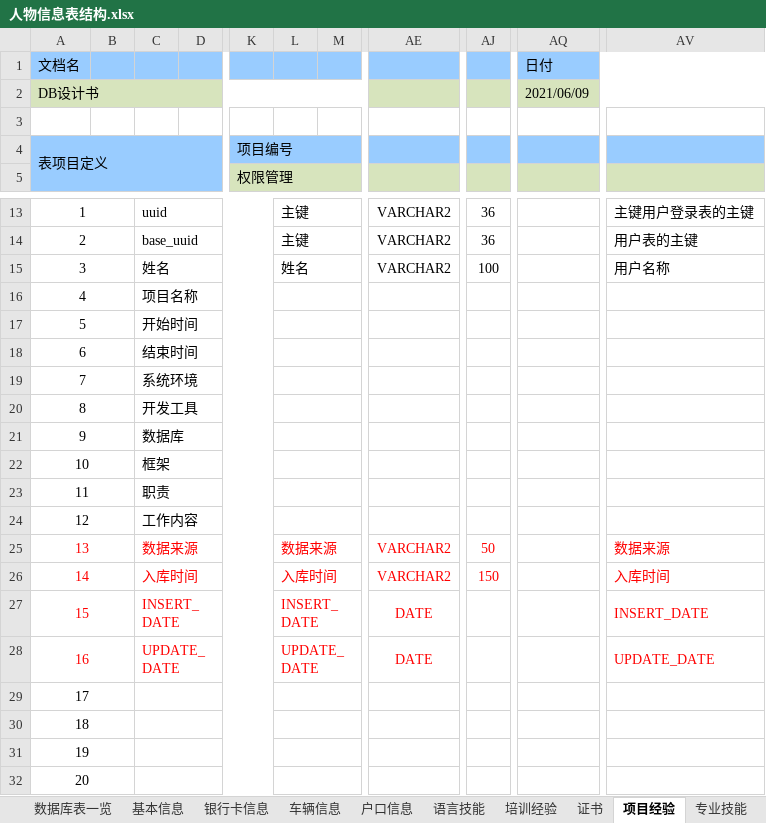
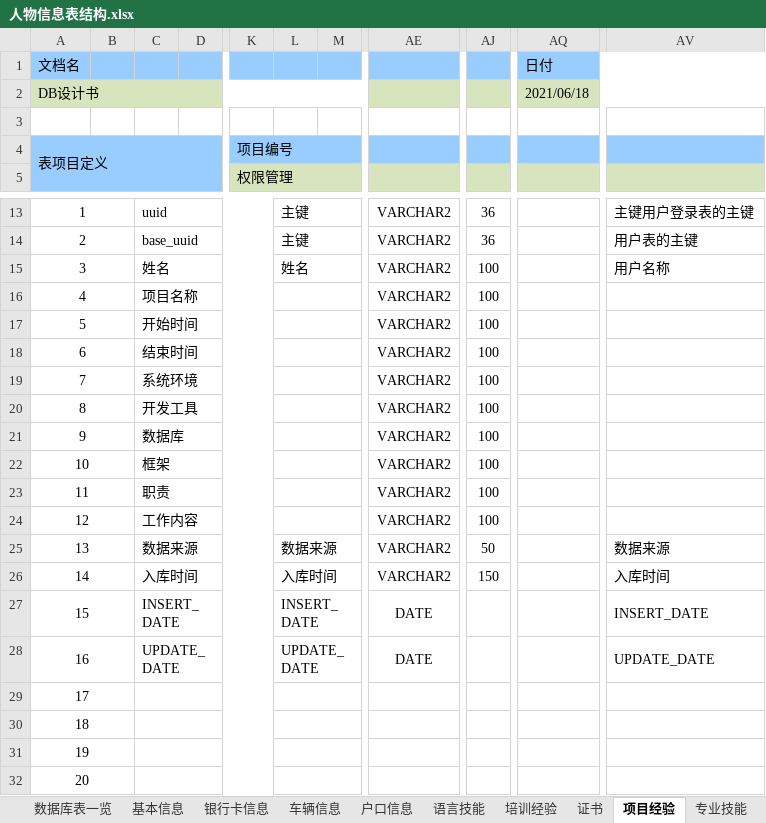
Before and after one commit to 514840279/danyuan-datatransform, an Excel workbook: doc/人物信息表结构.xlsx, sheet 项目经验, drawn as a sheet; only a part is shown, gaps mark what is left out; values as stored, in another font and other column widths than the file's, no borders; the diff names each change by its address in the sheet, - before the commit and + after, or states it on an @@ line.

```diff
--- a/doc/人物信息表结构.xlsx (sheet 项目经验)
+++ b/doc/人物信息表结构.xlsx (sheet 项目经验)
-AQ2 (日付): 2021/06/09
+AQ2 (日付): 2021/06/18
-AE16:AE24: (empty)
+AE16:AE24: VARCHAR2
-AJ16:AJ24: (empty)
+AJ16:AJ24: 100
-A25:A28 text colour: #FF0000
+A25:A28 text colour: black
-C25:C28 text colour: #FF0000
+C25:C28 text colour: black
-L25:L28 text colour: #FF0000
+L25:L28 text colour: black
-AE25:AE28 text colour: #FF0000
+AE25:AE28 text colour: black
-AJ25:AJ26 text colour: #FF0000
+AJ25:AJ26 text colour: black
-AV25:AV28 text colour: #FF0000
+AV25:AV28 text colour: black
```
Also changed, not shown: sheet 邮箱信息, sheet 手机号码关联, sheet QQ信息表, sheet QQ号码关联, sheet 工作履历, sheet 学历信息, 13 more sheets, 16 other files.
